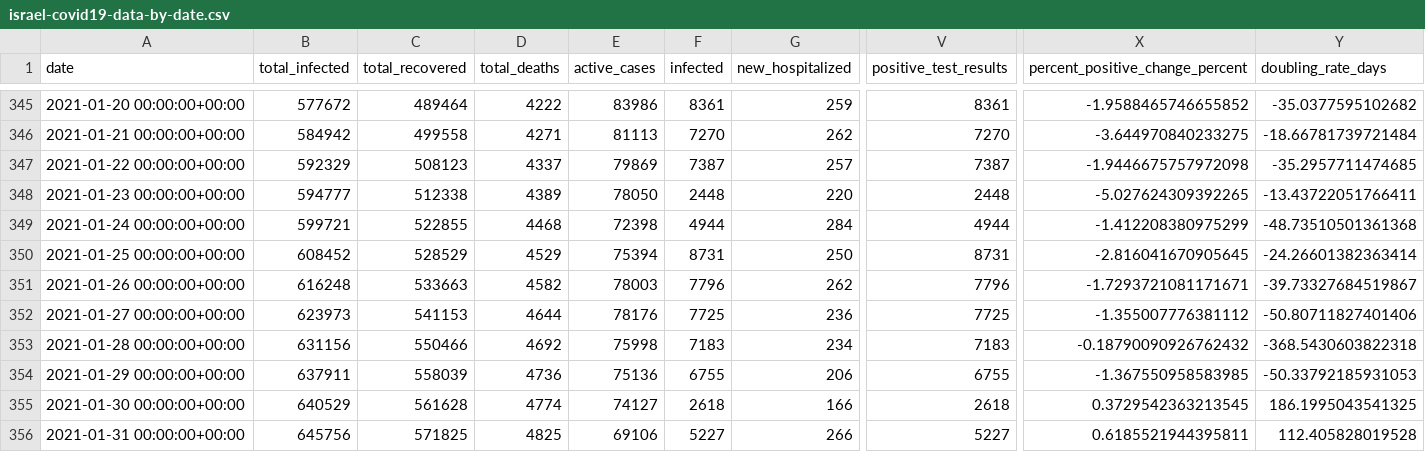
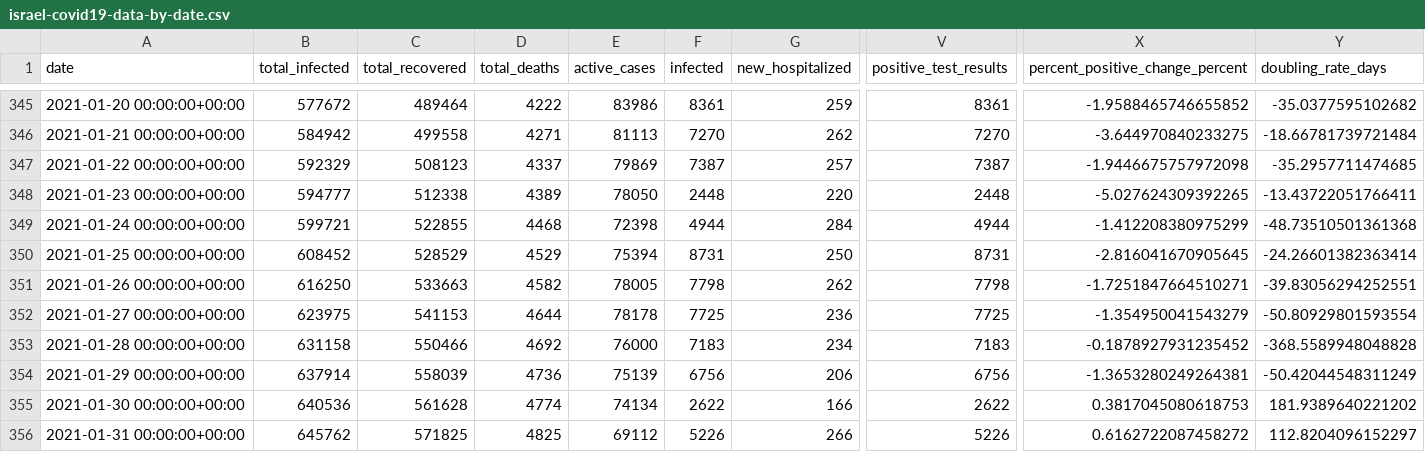
Before and after one commit to sapir/more-israel-covid19-data, a CSV file: israel-covid19-data-by-date.csv, drawn as a sheet; only a part is shown, gaps mark what is left out; the diff covers the shown part only; the diff names each change by its address in the sheet, - before the commit and + after, or states it on an @@ line.

Commit message:
Update data

```diff
--- a/israel-covid19-data-by-date.csv
+++ b/israel-covid19-data-by-date.csv
-B351 (total_infected): 616248
+B351 (total_infected): 616250
-E351 (active_cases): 78003
+E351 (active_cases): 78005
-F351 (infected): 7796
+F351 (infected): 7798
-V351 (positive_test_results): 7796
+V351 (positive_test_results): 7798
-X351 (percent_positive_change_percent): -1.7293721081171671
+X351 (percent_positive_change_percent): -1.7251847664510271
-Y351 (doubling_rate_days): -39.73327684519867
+Y351 (doubling_rate_days): -39.83056294252551
-B352 (total_infected): 623973
+B352 (total_infected): 623975
-E352 (active_cases): 78176
+E352 (active_cases): 78178
-X352 (percent_positive_change_percent): -1.355007776381112
+X352 (percent_positive_change_percent): -1.354950041543279
-Y352 (doubling_rate_days): -50.80711827401406
+Y352 (doubling_rate_days): -50.80929801593554
-B353 (total_infected): 631156
+B353 (total_infected): 631158
-E353 (active_cases): 75998
+E353 (active_cases): 76000
-X353 (percent_positive_change_percent): -0.18790090926762432
+X353 (percent_positive_change_percent): -0.1878927931235452
-Y353 (doubling_rate_days): -368.5430603822318
+Y353 (doubling_rate_days): -368.5589948048828
-B354 (total_infected): 637911
+B354 (total_infected): 637914
-E354 (active_cases): 75136
+E354 (active_cases): 75139
-F354 (infected): 6755
+F354 (infected): 6756
-V354 (positive_test_results): 6755
+V354 (positive_test_results): 6756
-X354 (percent_positive_change_percent): -1.367550958583985
+X354 (percent_positive_change_percent): -1.3653280249264381
-Y354 (doubling_rate_days): -50.33792185931053
+Y354 (doubling_rate_days): -50.42044548311249
-B355 (total_infected): 640529
+B355 (total_infected): 640536
-E355 (active_cases): 74127
+E355 (active_cases): 74134
-F355 (infected): 2618
+F355 (infected): 2622
-V355 (positive_test_results): 2618
+V355 (positive_test_results): 2622
-X355 (percent_positive_change_percent): 0.3729542363213545
+X355 (percent_positive_change_percent): 0.3817045080618753
-Y355 (doubling_rate_days): 186.1995043541325
+Y355 (doubling_rate_days): 181.9389640221202
-B356 (total_infected): 645756
+B356 (total_infected): 645762
-E356 (active_cases): 69106
+E356 (active_cases): 69112
-F356 (infected): 5227
+F356 (infected): 5226
-V356 (positive_test_results): 5227
+V356 (positive_test_results): 5226
-X356 (percent_positive_change_percent): 0.6185521944395811
+X356 (percent_positive_change_percent): 0.6162722087458272
-Y356 (doubling_rate_days): 112.405828019528
+Y356 (doubling_rate_days): 112.8204096152297
```
Also changed, not shown: 60 edited cells elsewhere in this file.
